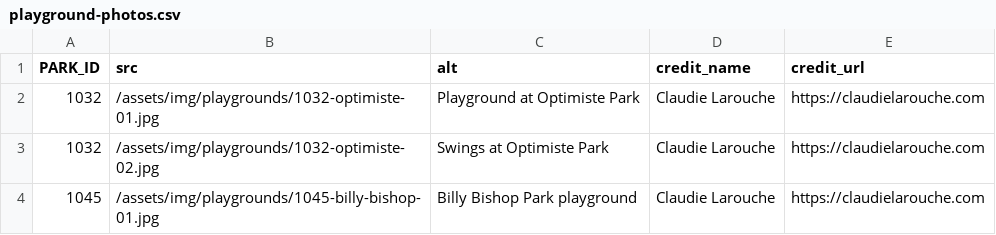
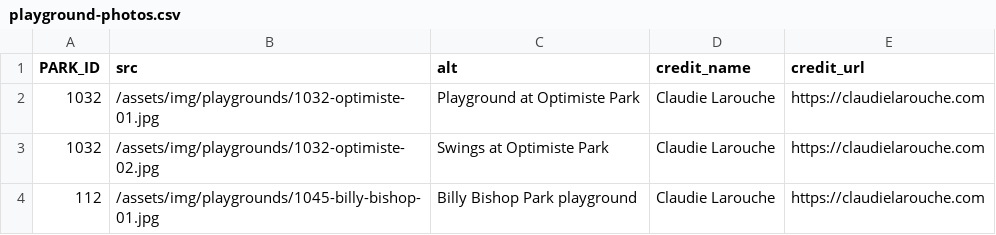
Before and after one commit to claudielarouche/claudielarouche, a CSV file: _data/playground-photos.csv, drawn as a sheet.

Commit message:
park

```diff
--- a/_data/playground-photos.csv
+++ b/_data/playground-photos.csv
@@ -3,2 +3,2 @@ PARK_ID,src,alt,credit_name,credit_url
 1032,/assets/img/playgrounds/1032-optimiste-02.jpg,Swings at Optimiste Park,Claudie Larouche,https://claudielarouche.com
-1045,/assets/img/playgrounds/1045-billy-bishop-01.jpg,Billy Bishop Park playground,Claudie Larouche,https://claudielarouche.com
+112,/assets/img/playgrounds/1045-billy-bishop-01.jpg,Billy Bishop Park playground,Claudie Larouche,https://claudielarouche.com
```
Also changed, not shown: 1 other file.
